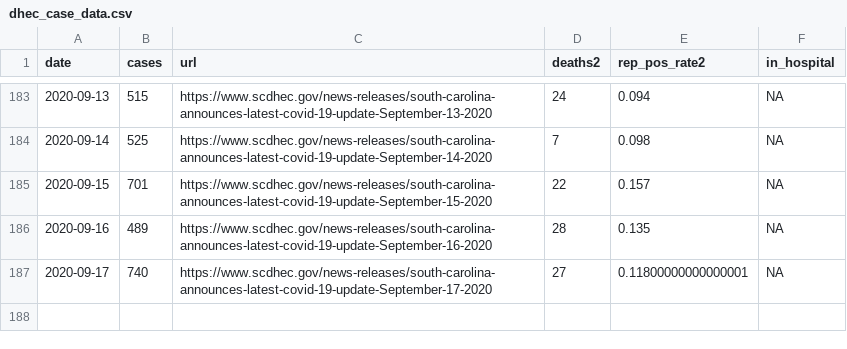
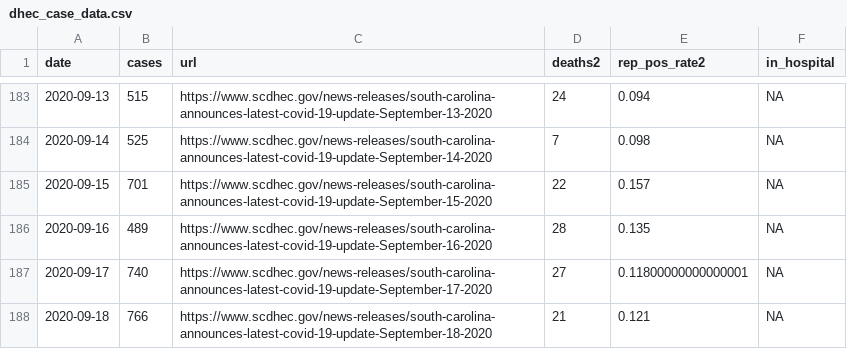
Before and after one commit to jacob-long/SC-COVID-19-Dashboard, a CSV file: dhec_case_data.csv, drawn as a sheet; only a part is shown, gaps mark what is left out.

```diff
--- a/dhec_case_data.csv
+++ b/dhec_case_data.csv
@@ -187 +187,2 @@ date,cases,url,deaths2,rep_pos_rate2,in_hospital
 2020-09-17,740,https://www.scdhec.gov/news-releases/south-carolina-announces-latest-covid-19-update-September-17-2020,27,0.11800000000000001,NA
+2020-09-18,766,https://www.scdhec.gov/news-releases/south-carolina-announces-latest-covid-19-update-September-18-2020,21,0.121,NA
```
Also changed, not shown: 1 other file.
